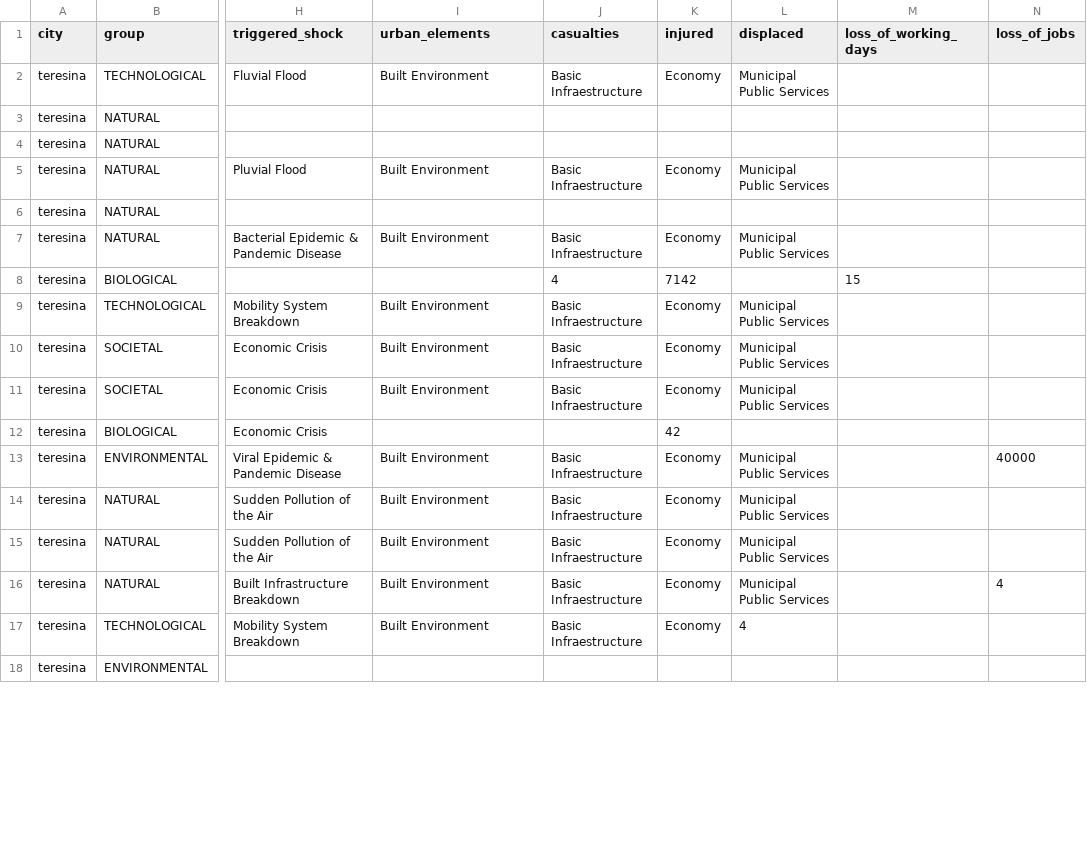
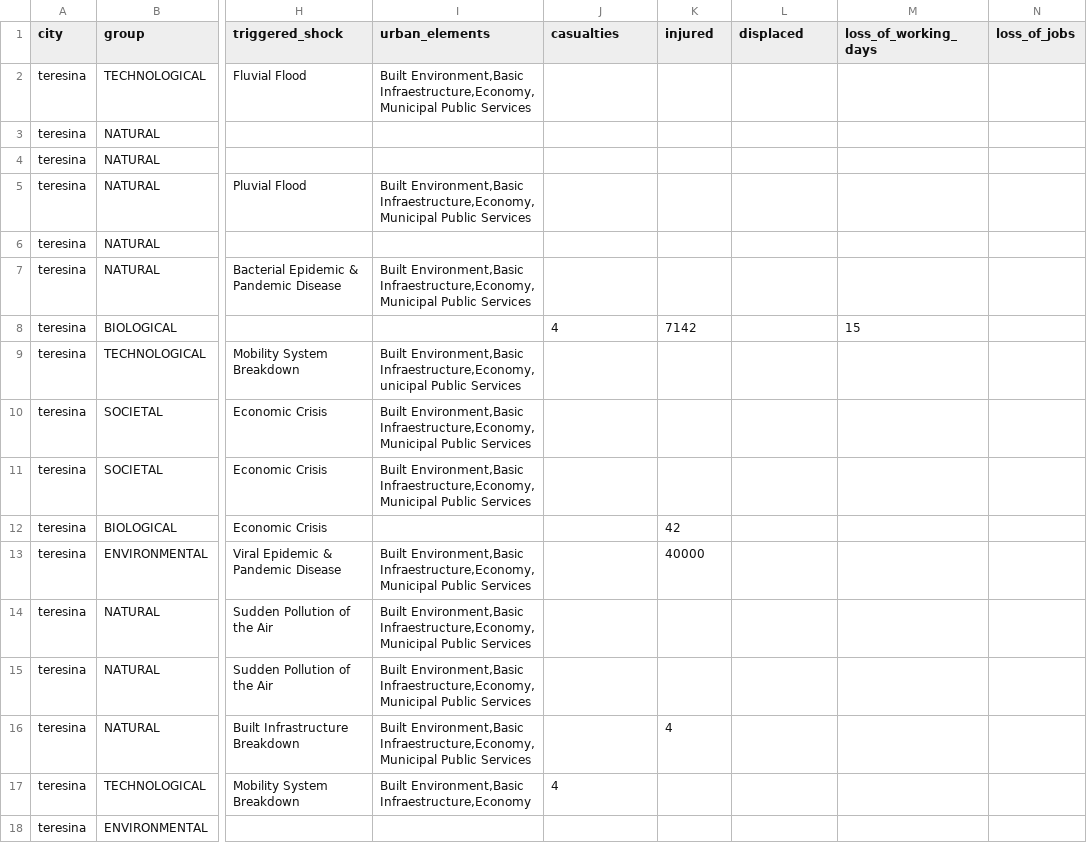
Before and after one commit to RelationalAI/un-crpt, a CSV file: data/teresina_shocks.csv, drawn as a sheet; only a part is shown, gaps mark what is left out; the diff covers the shown part only; the diff names each change by its address in the sheet, - before the commit and + after, or states it on an @@ line.

Commit message:
Adding new data files

```diff
--- a/data/teresina_shocks.csv
+++ b/data/teresina_shocks.csv
-I2 (urban_elements): Built Environment
+I2 (urban_elements): Built Environment,Basic Infraestructure,Economy,Municipal Public Services
-J2 (casualties): Basic Infraestructure
+J2 (casualties): (empty)
-K2 (injured): Economy
+K2 (injured): (empty)
-L2 (displaced): Municipal Public Services
+L2 (displaced): (empty)
-I5 (urban_elements): Built Environment
+I5 (urban_elements): Built Environment,Basic Infraestructure,Economy,Municipal Public Services
-J5 (casualties): Basic Infraestructure
+J5 (casualties): (empty)
-K5 (injured): Economy
+K5 (injured): (empty)
-L5 (displaced): Municipal Public Services
+L5 (displaced): (empty)
-I7 (urban_elements): Built Environment
+I7 (urban_elements): Built Environment,Basic Infraestructure,Economy,Municipal Public Services
-J7 (casualties): Basic Infraestructure
+J7 (casualties): (empty)
-K7 (injured): Economy
+K7 (injured): (empty)
-L7 (displaced): Municipal Public Services
+L7 (displaced): (empty)
-I9 (urban_elements): Built Environment
+I9 (urban_elements): Built Environment,Basic Infraestructure,Economy,unicipal Public Services
-J9:J11 (casualties): Basic Infraestructure
+J9:J11 (casualties): (empty)
-K9:K11 (injured): Economy
+K9:K11 (injured): (empty)
-L9:L11 (displaced): Municipal Public Services
+L9:L11 (displaced): (empty)
-I10:I11 (urban_elements): Built Environment
+I10:I11 (urban_elements): Built Environment,Basic Infraestructure,Economy,Municipal Public Services
-I13:I16 (urban_elements): Built Environment
+I13:I16 (urban_elements): Built Environment,Basic Infraestructure,Economy,Municipal Public Services
-J13:J16 (casualties): Basic Infraestructure
+J13:J16 (casualties): (empty)
-K13 (injured): Economy
+K13 (injured): 40000
-L13:L16 (displaced): Municipal Public Services
+L13:L16 (displaced): (empty)
-N13 (loss_of_jobs): 40000
+N13 (loss_of_jobs): (empty)
-K14:K15 (injured): Economy
+K14:K15 (injured): (empty)
-K16 (injured): Economy
+K16 (injured): 4
-N16 (loss_of_jobs): 4
+N16 (loss_of_jobs): (empty)
-I17 (urban_elements): Built Environment
+I17 (urban_elements): Built Environment,Basic Infraestructure,Economy
-J17 (casualties): Basic Infraestructure
+J17 (casualties): 4
-K17 (injured): Economy
+K17 (injured): (empty)
-L17 (displaced): 4
+L17 (displaced): (empty)
```
Also changed, not shown: 83 edited cells elsewhere in this file, 25 other files.
